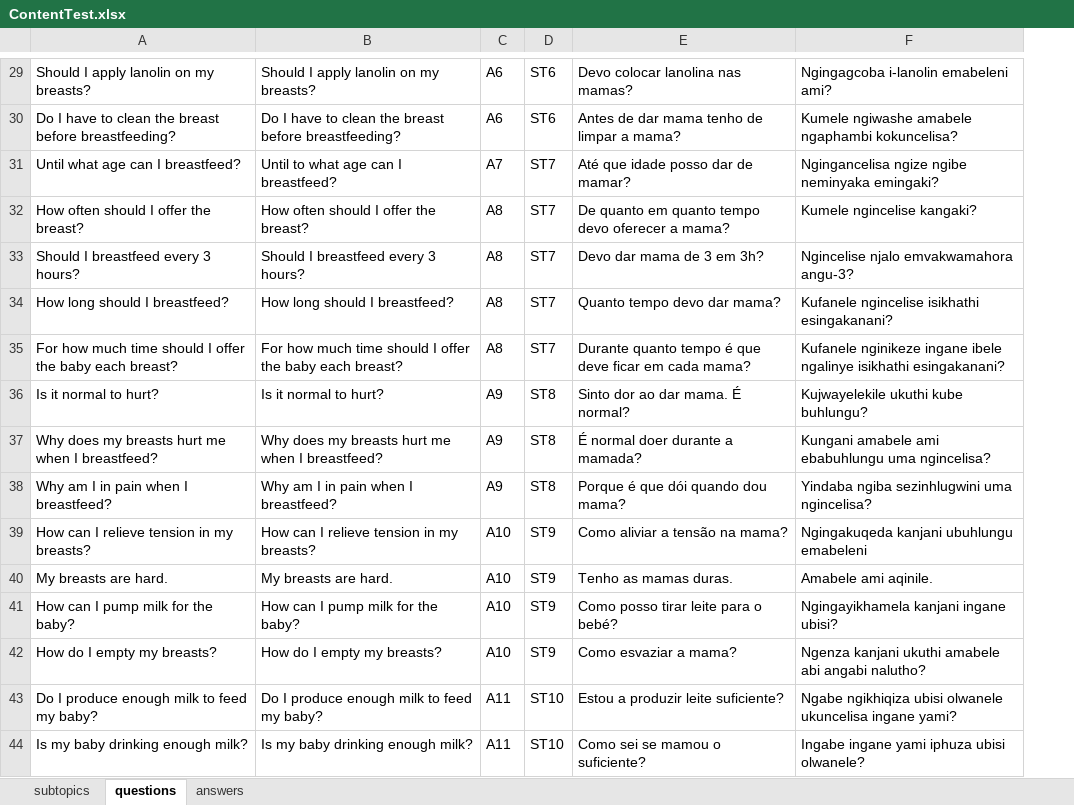
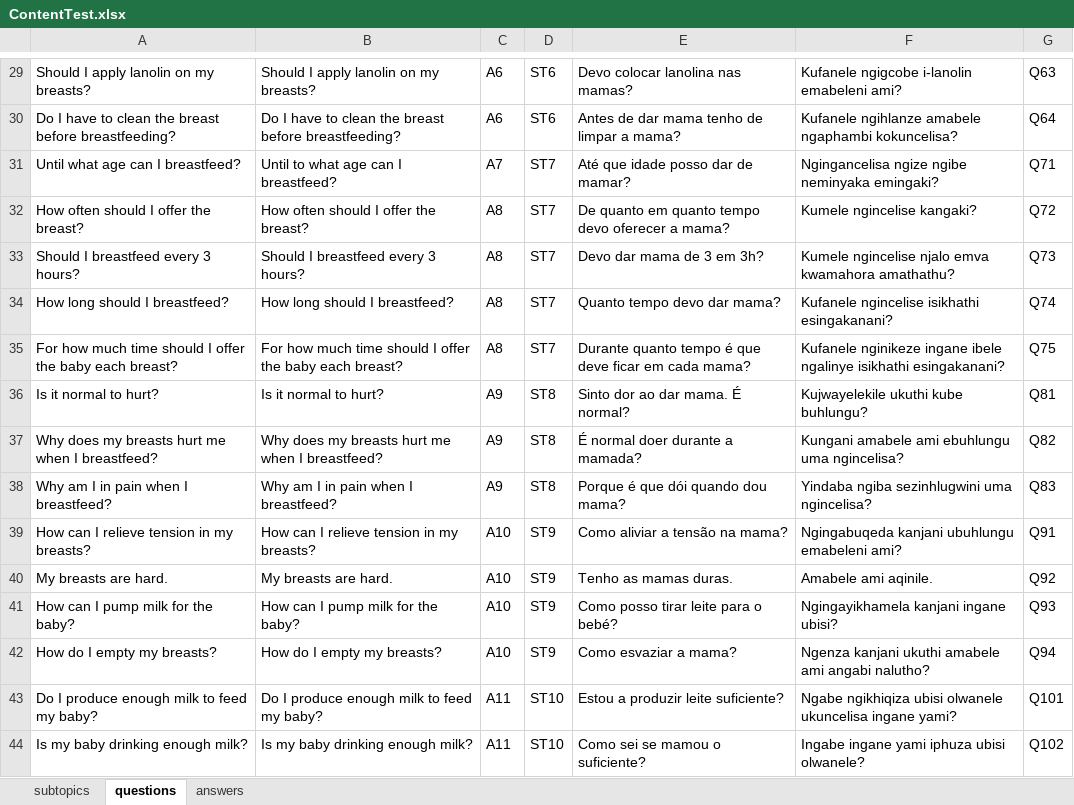
Before and after one commit to leinam/ParentCoachBot, an Excel workbook: app/src/main/assets/ContentTest.xlsx, sheet questions, drawn as a sheet; only a part is shown, gaps mark what is left out; values as stored, in another font and other column widths than the file's, no cell formats; the diff covers the shown part only; the diff names each change by its address in the sheet, - before the commit and + after, or states it on an @@ line.

```diff
--- a/app/src/main/assets/ContentTest.xlsx (sheet questions)
+++ b/app/src/main/assets/ContentTest.xlsx (sheet questions)
+column G, rows 29-44: Q63 | Q64 | Q71 | Q72 | Q73 | Q74 | Q75 | Q81 | Q82 | Q83 | Q91 | Q92 | Q93 | Q94 | Q101 | Q102
-F29: Ngingagcoba i-lanolin emabeleni ami?
+F29: Kufanele ngigcobe i-lanolin emabeleni ami?
-F30: Kumele ngiwashe amabele ngaphambi…
+F30: Kufanele ngihlanze amabele ngaphambi…
-F33: Ngincelise njalo emvakwamahora angu-3?
+F33: Kumele ngincelise njalo emva kwamahora amathathu?
-F37: …amabele ami ebabuhlungu uma ngincelisa?
+F37: …amabele ami ebuhlungu uma ngincelisa?
-F39: Ngingakuqeda kanjani ubuhlungu emabeleni
+F39: Ngingabuqeda kanjani ubuhlungu emabeleni ami?
-F42: …ukuthi amabele abi angabi nalutho?
+F42: …ukuthi amabele ami angabi nalutho?
```
Also changed, not shown: 23 edited cells elsewhere in this sheet, sheet answers, cell formats, 21 other files.
